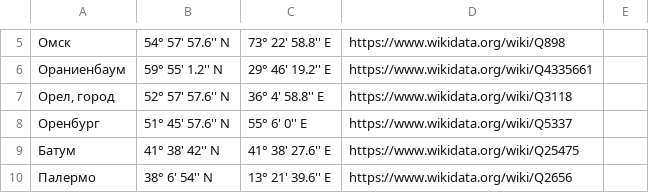
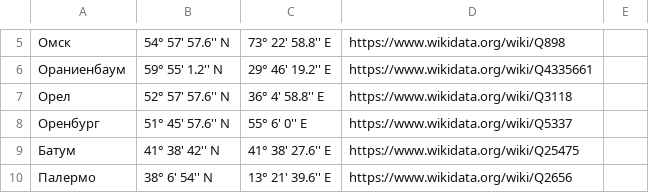
Before and after one commit to DmitryScarlet/GIST, a CSV file: Cities CL.csv, drawn as a sheet; only a part is shown, gaps mark what is left out.

Commit message:
Update Cities CL.csv

```diff
--- a/Cities CL.csv
+++ b/Cities CL.csv
@@ -6,3 +6,3 @@
 Ораниенбаум;59° 55' 1.2'' N;29° 46' 19.2'' E;https://www.wikidata.org/wiki/Q4335661;
-Орел, город;52° 57' 57.6'' N;36° 4' 58.8'' E;https://www.wikidata.org/wiki/Q3118;
+Орел;52° 57' 57.6'' N;36° 4' 58.8'' E;https://www.wikidata.org/wiki/Q3118;
 Оренбург;51° 45' 57.6'' N;55° 6' 0'' E;https://www.wikidata.org/wiki/Q5337;
```
